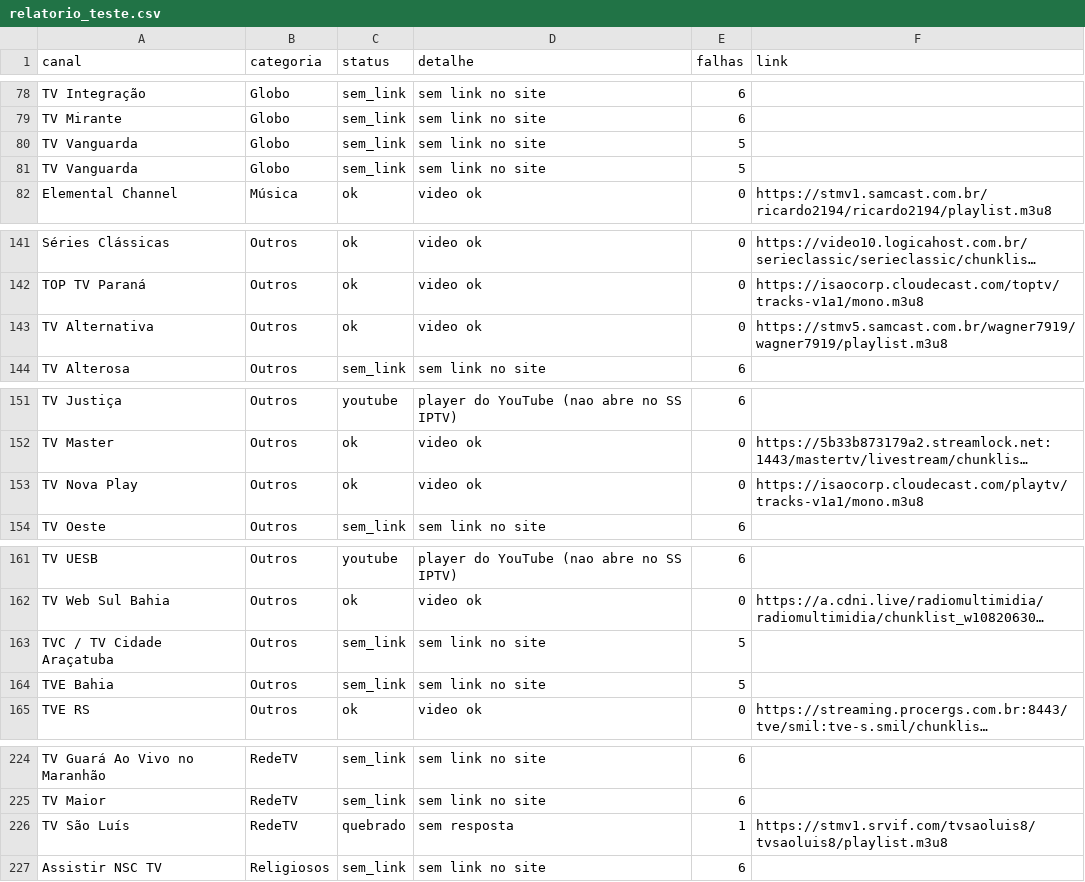
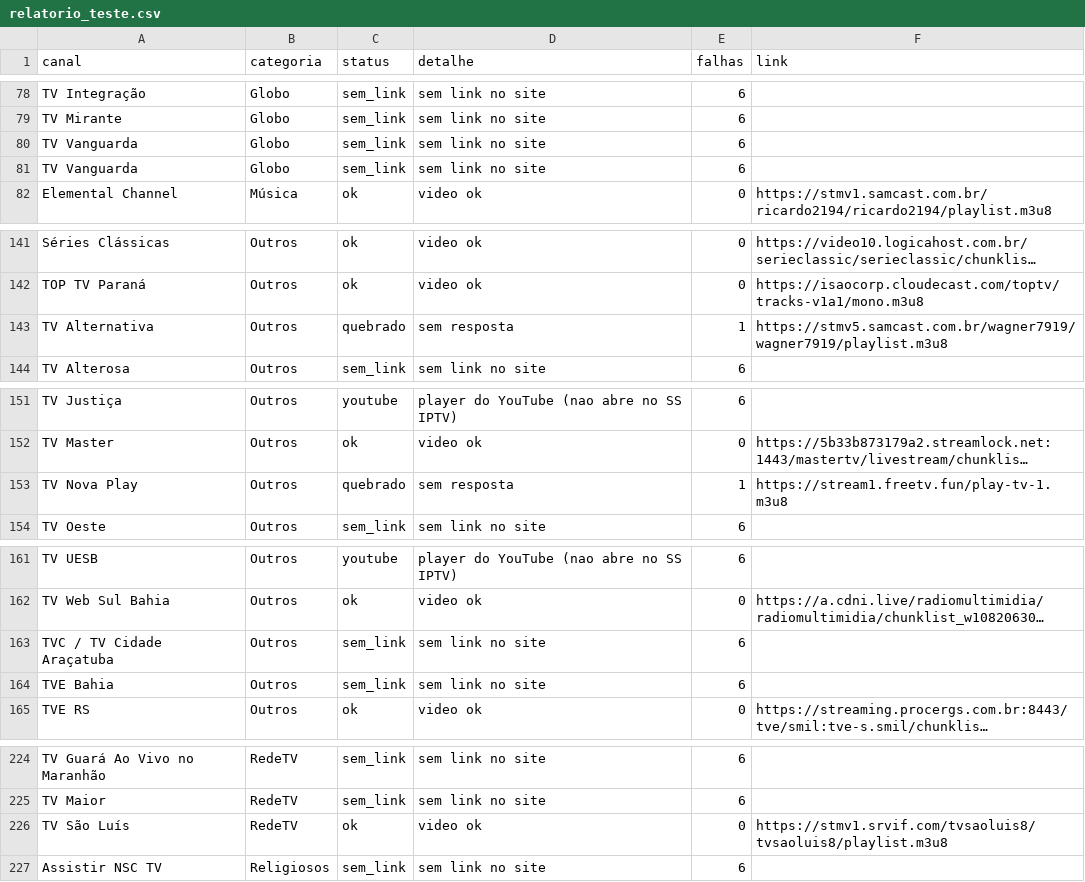
Before and after one commit to josemtocco/fotodicas, a CSV file: relatorio_teste.csv, drawn as a sheet; only a part is shown, gaps mark what is left out; long unchanged cells end in …; the diff covers the shown part only; the diff names each change by its address in the sheet, - before the commit and + after, or states it on an @@ line.

```diff
--- a/relatorio_teste.csv
+++ b/relatorio_teste.csv
-E80:E81 (falhas): 5
+E80:E81 (falhas): 6
-C143 (status): ok
+C143 (status): quebrado
-D143 (detalhe): video ok
+D143 (detalhe): sem resposta
-E143 (falhas): 0
+E143 (falhas): 1
-C153 (status): ok
+C153 (status): quebrado
-D153 (detalhe): video ok
+D153 (detalhe): sem resposta
-E153 (falhas): 0
+E153 (falhas): 1
-F153 (link): https://isaocorp.cloudecast.com/playtv/tracks-v1a1/mono.m3u8
+F153 (link): https://stream1.freetv.fun/play-tv-1.m3u8
-E163:E164 (falhas): 5
+E163:E164 (falhas): 6
-C226 (status): quebrado
+C226 (status): ok
-D226 (detalhe): sem resposta
+D226 (detalhe): video ok
-E226 (falhas): 1
+E226 (falhas): 0
```
Also changed, not shown: 1 moved row and 2 edited cells elsewhere in this file, 2 other files.
